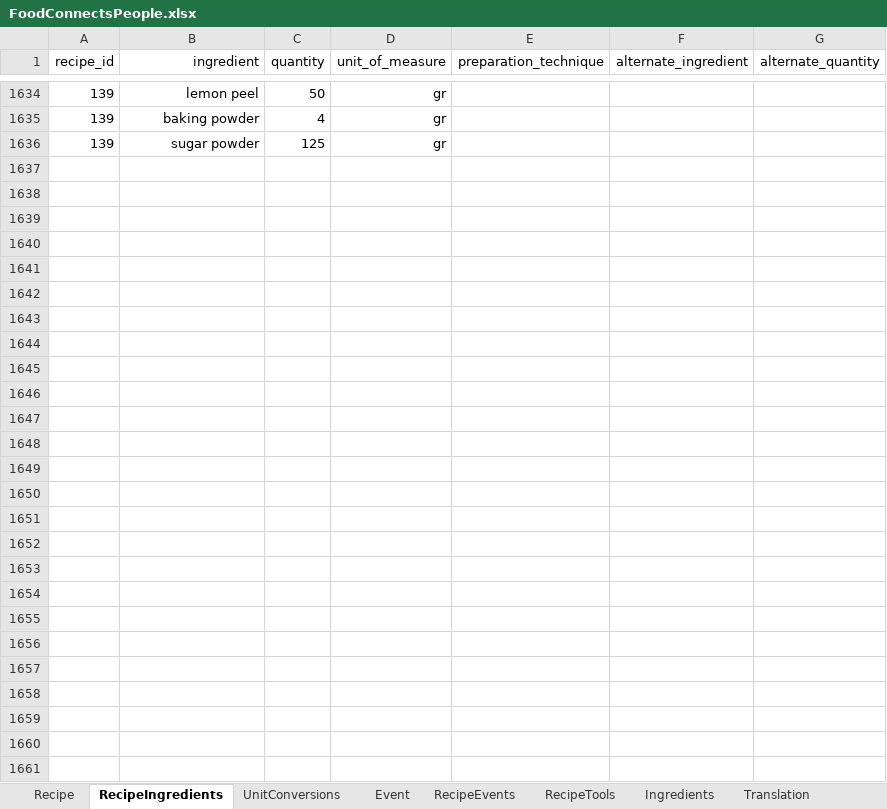
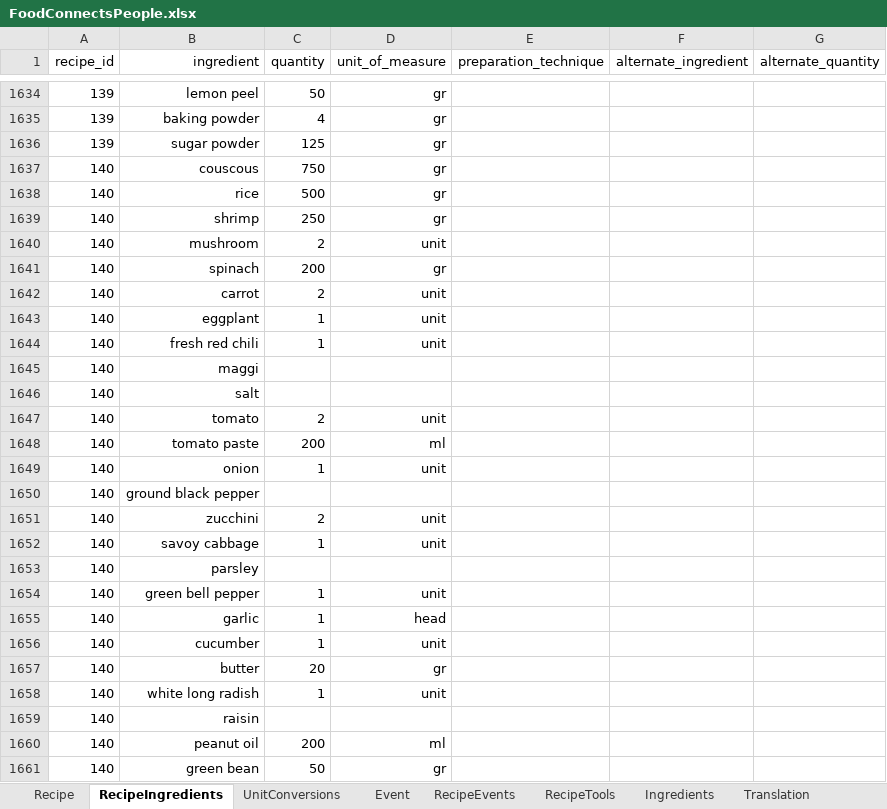
Before and after one commit to FoodConnectsPeople/foodconnectspeople-tool, an Excel workbook: data_sources/scripts/files/FoodConnectsPeople.xlsx, sheet RecipeIngredients, drawn as a sheet; only a part is shown, gaps mark what is left out; values as stored, in another font and other column widths than the file's, no borders; the diff covers the shown part only; the diff names each change by its address in the sheet, - before the commit and + after, or states it on an @@ line.

Commit message:
last cuscus recipe

```diff
--- a/data_sources/scripts/files/FoodConnectsPeople.xlsx (sheet RecipeIngredients)
+++ b/data_sources/scripts/files/FoodConnectsPeople.xlsx (sheet RecipeIngredients)
+row 1637: 140 | couscous | 750 | gr
+row 1638: 140 | rice | 500 | gr
+row 1639: 140 | shrimp | 250 | gr
+row 1640: 140 | mushroom | 2 | unit
+row 1641: 140 | spinach | 200 | gr
+row 1642: 140 | carrot | 2 | unit
+row 1643: 140 | eggplant | 1 | unit
+row 1644: 140 | fresh red chili | 1 | unit
+row 1645: 140 | maggi
+row 1646: 140 | salt
+row 1647: 140 | tomato | 2 | unit
+row 1648: 140 | tomato paste | 200 | ml
+row 1649: 140 | onion | 1 | unit
+row 1650: 140 | ground black pepper
+row 1651: 140 | zucchini | 2 | unit
+row 1652: 140 | savoy cabbage | 1 | unit
+row 1653: 140 | parsley
+row 1654: 140 | green bell pepper | 1 | unit
+row 1655: 140 | garlic | 1 | head
+row 1656: 140 | cucumber | 1 | unit
+row 1657: 140 | butter | 20 | gr
+row 1658: 140 | white long radish | 1 | unit
+row 1659: 140 | raisin
+row 1660: 140 | peanut oil | 200 | ml
+row 1661: 140 | green bean | 50 | gr
```
Also changed, not shown: 1 edited cell elsewhere in this sheet, sheet Ingredients, sheet UnitConversions, sheet Recipe, sheet Translation, sheet RecipeTools, sheet AuthorRecipe, 1 more sheet, 8 other files.
